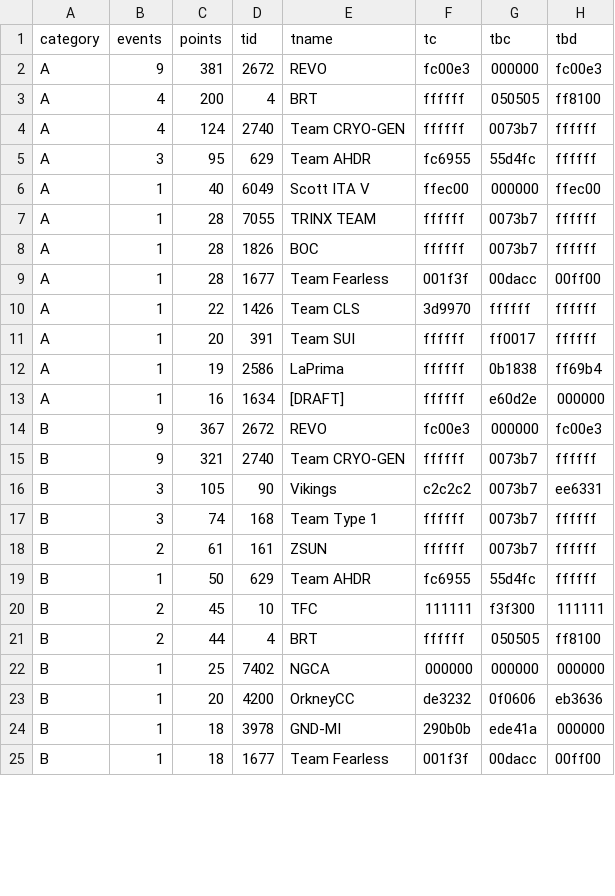
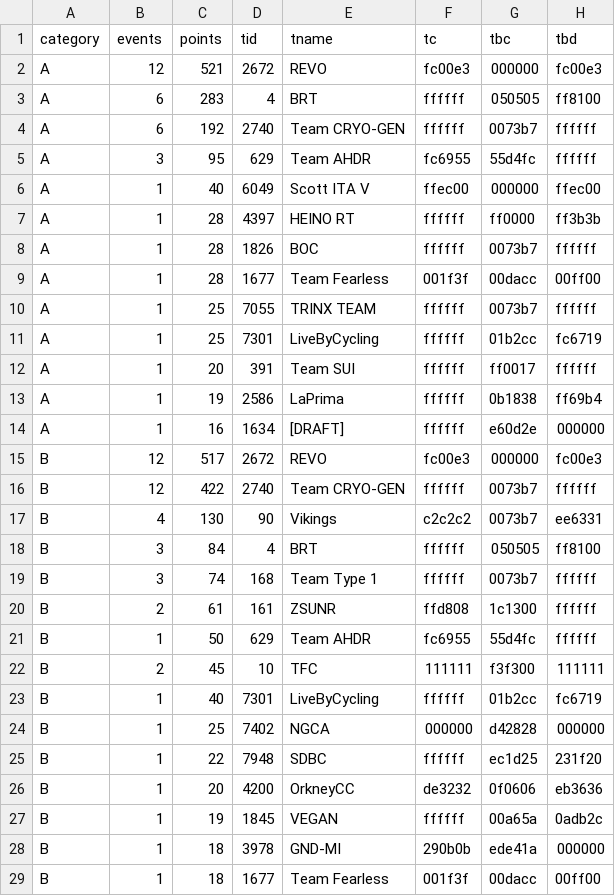
Before and after one commit to jessicah/boltrace.team, a CSV file: _data/fierce_felines/2020/series_2/fiercefelinesteam.csv, drawn as a sheet; only a part is shown; the diff covers the shown part only.

```diff
--- a/_data/fierce_felines/2020/series_2/fiercefelinesteam.csv
+++ b/_data/fierce_felines/2020/series_2/fiercefelinesteam.csv
@@ -1,11 +1,12 @@
 category,events,points,tid,tname,tc,tbc,tbd
-A,9,381,2672,REVO,fc00e3,000000,fc00e3
-A,4,200,4,BRT,ffffff,050505,ff8100
-A,4,124,2740,Team CRYO-GEN,ffffff,0073b7,ffffff
+A,12,521,2672,REVO,fc00e3,000000,fc00e3
+A,6,283,4,BRT,ffffff,050505,ff8100
+A,6,192,2740,Team CRYO-GEN,ffffff,0073b7,ffffff
 A,3,95,629,Team AHDR,fc6955,55d4fc,ffffff
 A,1,40,6049,Scott ITA V,ffec00,000000,ffec00
-A,1,28,7055,TRINX TEAM,ffffff,0073b7,ffffff
+A,1,28,4397,HEINO RT,ffffff,ff0000,ff3b3b
 A,1,28,1826,BOC,ffffff,0073b7,ffffff
 A,1,28,1677,Team Fearless,001f3f,00dacc,00ff00
-A,1,22,1426,Team CLS,3d9970,ffffff,ffffff
+A,1,25,7055,TRINX TEAM,ffffff,0073b7,ffffff
+A,1,25,7301,LiveByCycling,ffffff,01b2cc,fc6719
 A,1,20,391,Team SUI,ffffff,ff0017,ffffff
@@ -13,12 +14,15 @@ A,1,19,2586,LaPrima,ffffff,0b1838,ff69b4
 A,1,16,1634,[DRAFT],ffffff,e60d2e,000000
-B,9,367,2672,REVO,fc00e3,000000,fc00e3
-B,9,321,2740,Team CRYO-GEN,ffffff,0073b7,ffffff
-B,3,105,90,Vikings,c2c2c2,0073b7,ee6331
+B,12,517,2672,REVO,fc00e3,000000,fc00e3
+B,12,422,2740,Team CRYO-GEN,ffffff,0073b7,ffffff
+B,4,130,90,Vikings,c2c2c2,0073b7,ee6331
+B,3,84,4,BRT,ffffff,050505,ff8100
 B,3,74,168,Team Type 1,ffffff,0073b7,ffffff
-B,2,61,161,ZSUN,ffffff,0073b7,ffffff
+B,2,61,161,ZSUNR,ffd808,1c1300,ffffff
 B,1,50,629,Team AHDR,fc6955,55d4fc,ffffff
 B,2,45,10,TFC,111111,f3f300,111111
-B,2,44,4,BRT,ffffff,050505,ff8100
-B,1,25,7402,NGCA,000000,000000,000000
+B,1,40,7301,LiveByCycling,ffffff,01b2cc,fc6719
+B,1,25,7402,NGCA,000000,d42828,000000
+B,1,22,7948,SDBC,ffffff,ec1d25,231f20
 B,1,20,4200,OrkneyCC,de3232,0f0606,eb3636
+B,1,19,1845,VEGAN,ffffff,00a65a,0adb2c
 B,1,18,3978,GND-MI,290b0b,ede41a,000000
```
Also changed, not shown: 5 added rows, 1 removed row and 16 edited cells elsewhere in this file, _data/fierce_felines/2020/series_2/fiercefelines.csv, 2 other files.
